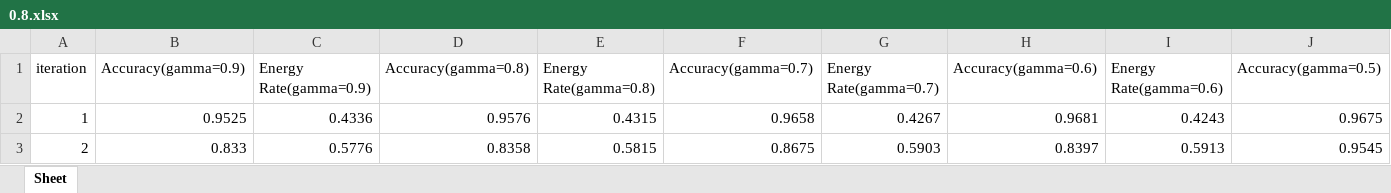
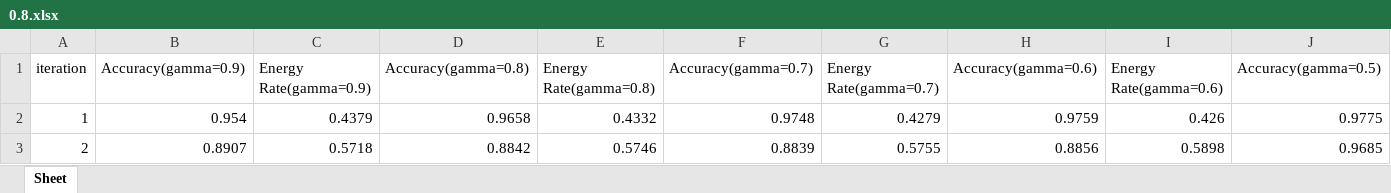
Before and after one commit to ice71115/EF-MDP, an Excel workbook: Results/case2/0.8.xlsx, sheet Sheet, drawn as a sheet; only a part is shown; values as stored, in another font and other column widths than the file's, no borders; charts and pictures not drawn; the diff covers the shown part only; the diff names each change by its address in the sheet, - before the commit and + after, or states it on an @@ line.

```diff
--- a/Results/case2/0.8.xlsx (sheet Sheet)
+++ b/Results/case2/0.8.xlsx (sheet Sheet)
-B2 (Accuracy(gamma=0.9)): 0.9525
+B2 (Accuracy(gamma=0.9)): 0.954
-C2 (Energy Rate(gamma=0.9)): 0.4336
+C2 (Energy Rate(gamma=0.9)): 0.4379
-D2 (Accuracy(gamma=0.8)): 0.9576
+D2 (Accuracy(gamma=0.8)): 0.9658
-E2 (Energy Rate(gamma=0.8)): 0.4315
+E2 (Energy Rate(gamma=0.8)): 0.4332
-F2 (Accuracy(gamma=0.7)): 0.9658
+F2 (Accuracy(gamma=0.7)): 0.9748
-G2 (Energy Rate(gamma=0.7)): 0.4267
+G2 (Energy Rate(gamma=0.7)): 0.4279
-H2 (Accuracy(gamma=0.6)): 0.9681
+H2 (Accuracy(gamma=0.6)): 0.9759
-I2 (Energy Rate(gamma=0.6)): 0.4243
+I2 (Energy Rate(gamma=0.6)): 0.426
-J2 (Accuracy(gamma=0.5)): 0.9675
+J2 (Accuracy(gamma=0.5)): 0.9775
-B3 (Accuracy(gamma=0.9)): 0.833
+B3 (Accuracy(gamma=0.9)): 0.8907
-C3 (Energy Rate(gamma=0.9)): 0.5776
+C3 (Energy Rate(gamma=0.9)): 0.5718
-D3 (Accuracy(gamma=0.8)): 0.8358
+D3 (Accuracy(gamma=0.8)): 0.8842
-E3 (Energy Rate(gamma=0.8)): 0.5815
+E3 (Energy Rate(gamma=0.8)): 0.5746
-F3 (Accuracy(gamma=0.7)): 0.8675
+F3 (Accuracy(gamma=0.7)): 0.8839
-G3 (Energy Rate(gamma=0.7)): 0.5903
+G3 (Energy Rate(gamma=0.7)): 0.5755
-H3 (Accuracy(gamma=0.6)): 0.8397
+H3 (Accuracy(gamma=0.6)): 0.8856
-I3 (Energy Rate(gamma=0.6)): 0.5913
+I3 (Energy Rate(gamma=0.6)): 0.5898
-J3 (Accuracy(gamma=0.5)): 0.9545
+J3 (Accuracy(gamma=0.5)): 0.9685
```
Also changed, not shown: 350 edited cells elsewhere in this sheet, charts or pictures, Results/case2/0.7.xlsx, Results/case2/0.9.xlsx, 16 other files.
